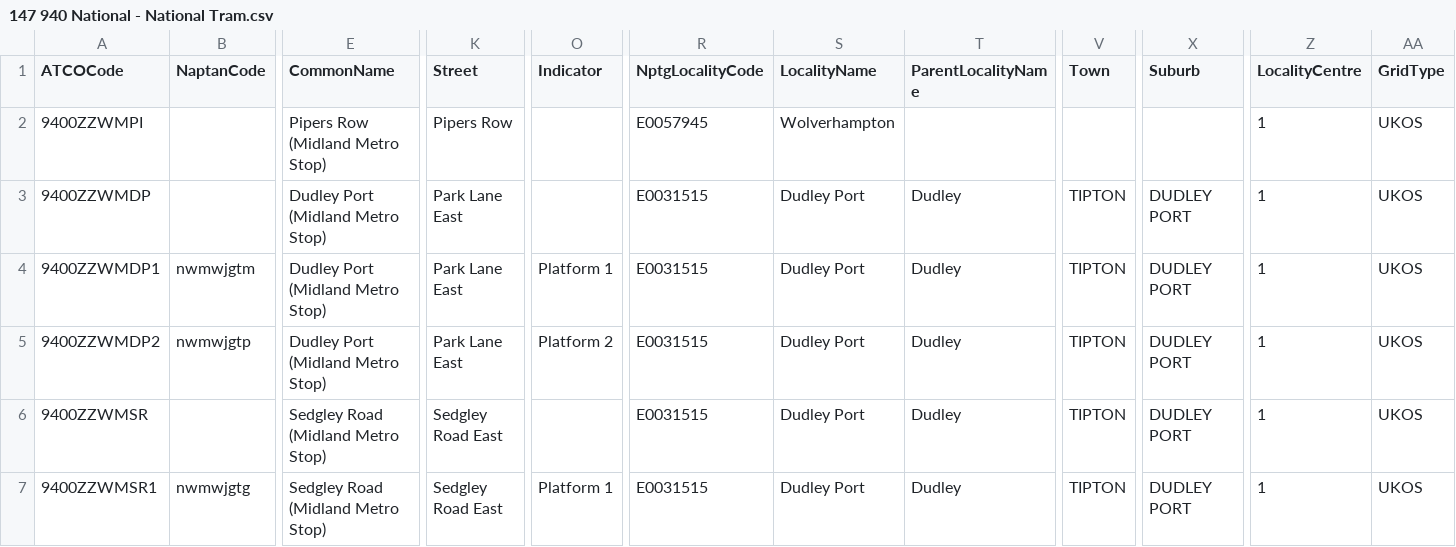
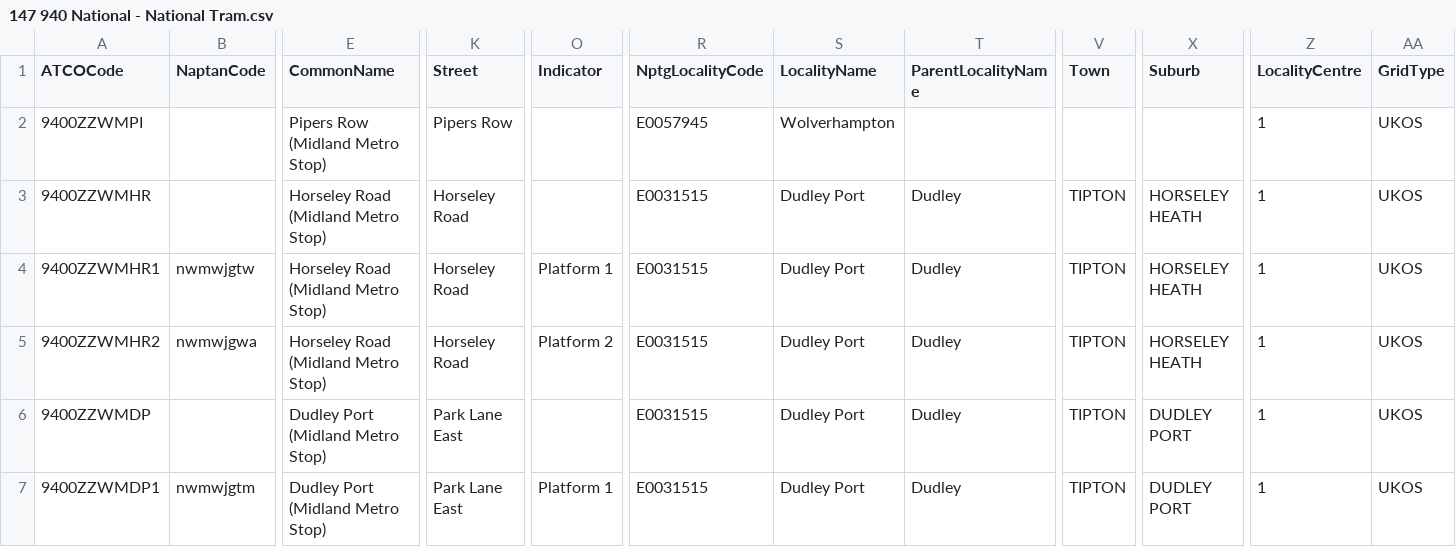
Before and after one commit to bustimes/scrapings, a CSV file: naptan/147 940 National - National Tram.csv, drawn as a sheet; only a part is shown, gaps mark what is left out; the shorter side is filled out with more unchanged rows; rows hold the shown columns only; the diff names each change by its address in the sheet, - before the commit and + after, or states it on an @@ line.

```diff
--- a/naptan/147 940 National - National Tram.csv
+++ b/naptan/147 940 National - National Tram.csv
+row 3: 9400ZZWMHR |  | Horseley Road (Midland Metro Stop) | Horseley Road |  | E0031515 | Dudley Port | Dudley | TIPTON | HORSELEY HEATH | 1 | UKOS
+row 4: 9400ZZWMHR1 | nwmwjgtw | Horseley Road (Midland Metro Stop) | Horseley Road | Platform 1 | E0031515 | Dudley Port | Dudley | TIPTON | HORSELEY HEATH | 1 | UKOS
+row 5: 9400ZZWMHR2 | nwmwjgwa | Horseley Road (Midland Metro Stop) | Horseley Road | Platform 2 | E0031515 | Dudley Port | Dudley | TIPTON | HORSELEY HEATH | 1 | UKOS
```
Also changed, not shown: naptan/007 551 Bridgend.csv, naptan/035 531 Newport.csv, 15 other files.
